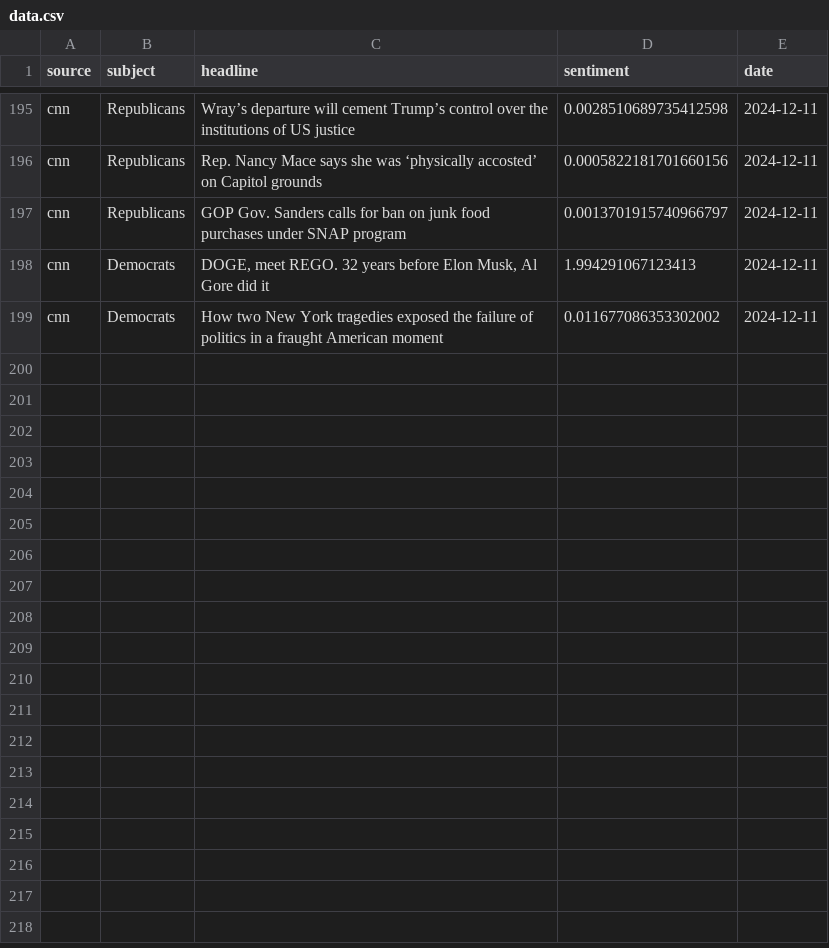
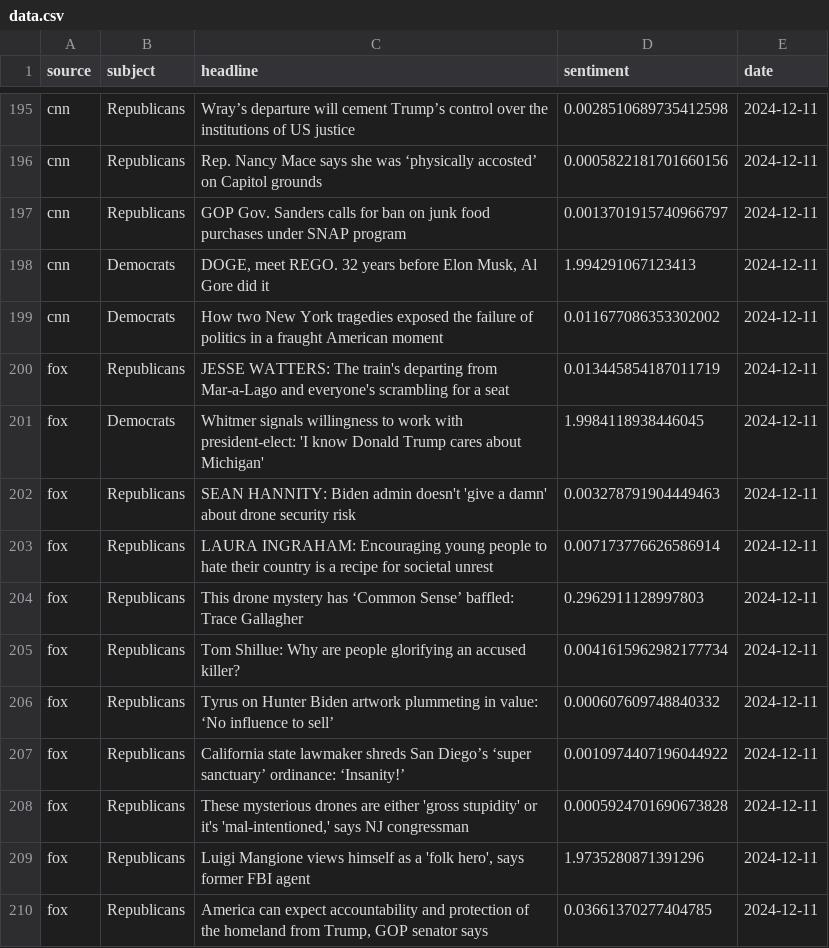
Before and after one commit to navidboloorian/news_sentiment_analyzer, a CSV file: data.csv, drawn as a sheet; only a part is shown, gaps mark what is left out.

Commit message:
Added headlines for Wed 12/11/2024

```diff
--- a/data.csv
+++ b/data.csv
@@ -199 +199,12 @@ cnn,Democrats,"DOGE, meet REGO. 32 years before Elon Musk, Al Gore did it ",1.99
 cnn,Democrats,"How two New York tragedies exposed the failure of politics in a fraught American moment",0.011677086353302002,2024-12-11
+fox,Republicans,"JESSE WATTERS: The train's departing from Mar-a-Lago and everyone's scrambling for a seat",0.013445854187011719,2024-12-11
+fox,Democrats,"Whitmer signals willingness to work with president-elect: 'I know Donald Trump cares about Michigan'",1.9984118938446045,2024-12-11
+fox,Republicans,"SEAN HANNITY: Biden admin doesn't 'give a damn' about drone security risk",0.003278791904449463,2024-12-11
+fox,Republicans,"LAURA INGRAHAM: Encouraging young people to hate their country is a recipe for societal unrest",0.007173776626586914,2024-12-11
+fox,Republicans," This drone mystery has ‘Common Sense’ baffled: Trace Gallagher",0.2962911128997803,2024-12-11
+fox,Republicans,"Tom Shillue: Why are people glorifying an accused killer?",0.0041615962982177734,2024-12-11
+fox,Republicans,"Tyrus on Hunter Biden artwork plummeting in value: ‘No influence to sell’",0.000607609748840332,2024-12-11
+fox,Republicans,"California state lawmaker shreds San Diego’s ‘super sanctuary’ ordinance: ‘Insanity!’",0.0010974407196044922,2024-12-11
+fox,Republicans,"These mysterious drones are either 'gross stupidity' or it's 'mal-intentioned,' says NJ congressman",0.0005924701690673828,2024-12-11
+fox,Republicans,"Luigi Mangione views himself as a 'folk hero', says former FBI agent",1.9735280871391296,2024-12-11
+fox,Republicans,"America can expect accountability and protection of the homeland from Trump, GOP senator says",0.03661370277404785,2024-12-11
```
Also changed, not shown: headlines.csv.
